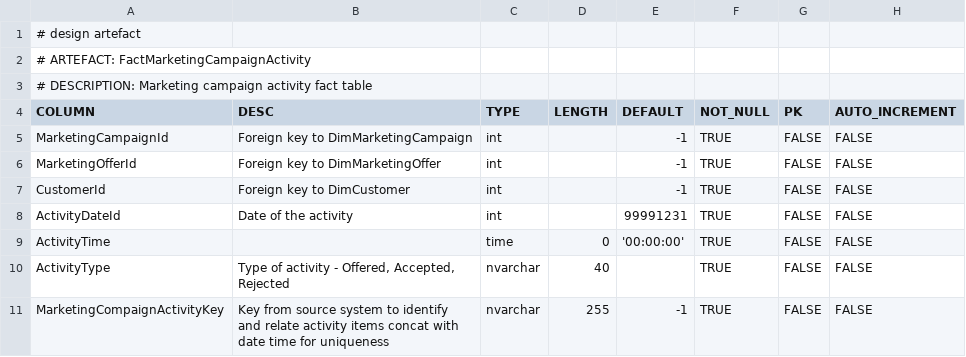
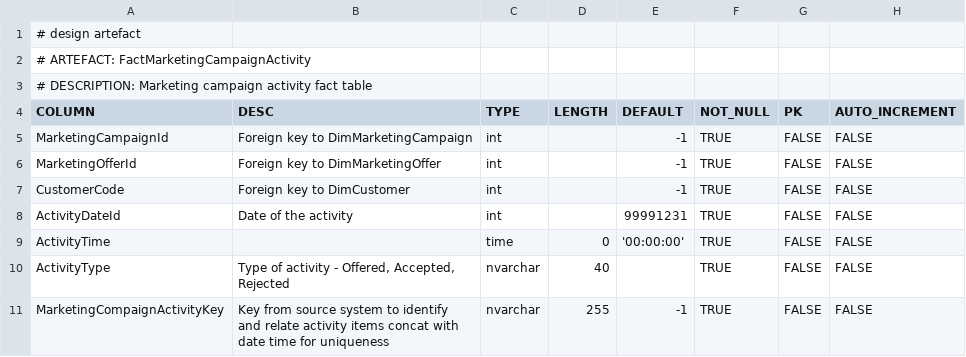
Before and after one commit to melvinwi/EDWCI, a TSV file: datastore/FactMarketingCampaignActivity.tsv, drawn as a sheet.

```diff
--- a/datastore/FactMarketingCampaignActivity.tsv
+++ b/datastore/FactMarketingCampaignActivity.tsv
@@ -6,3 +6,3 @@ MarketingCampaignId	Foreign key to DimMarketingCampaign	int		-1	TRUE	FALSE	FALSE
 MarketingOfferId	Foreign key to DimMarketingOffer	int		-1	TRUE	FALSE	FALSE
-CustomerId	Foreign key to DimCustomer	int		-1	TRUE	FALSE	FALSE
+CustomerCode	Foreign key to DimCustomer	int		-1	TRUE	FALSE	FALSE
 ActivityDateId	Date of the activity	int		99991231	TRUE	FALSE	FALSE
```
Also changed, not shown: transformations/TRANSFORM_FactMarketingCampaignActivity.tsv, 11 other files.
